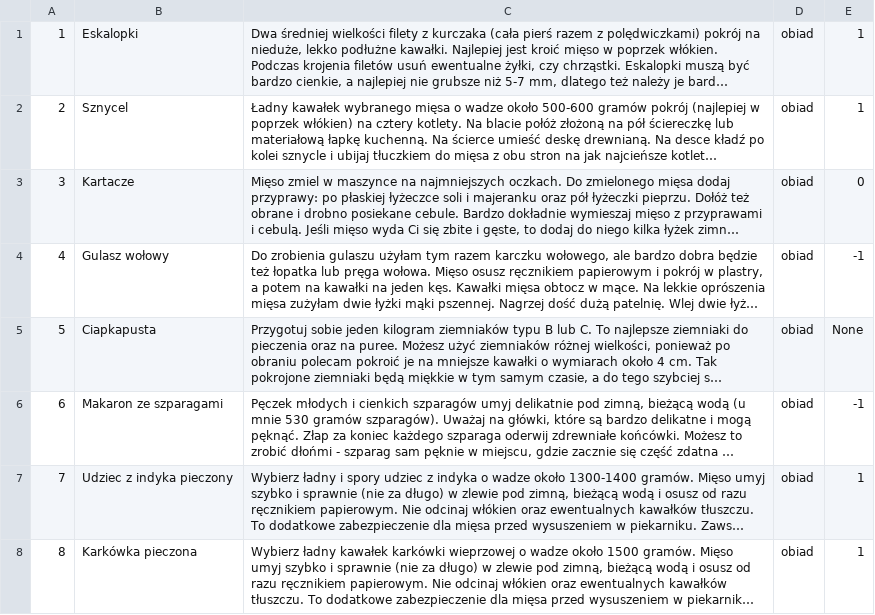
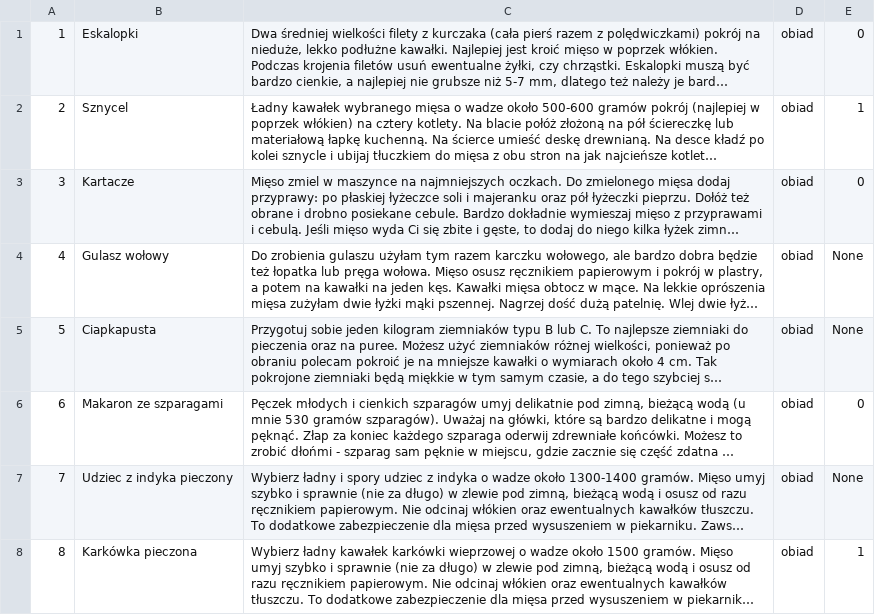
Before and after one commit to KamilDonda/diet-app-backend, a TSV file: inserter_files/meal.tsv, drawn as a sheet; only a part is shown; long unchanged cells end in …; the diff covers the shown part only; the diff names each change by its address in the sheet, - before the commit and + after, or states it on an @@ line.

```diff
--- a/inserter_files/meal.tsv
+++ b/inserter_files/meal.tsv
-E1: 1
+E1: 0
-E4: -1
+E4: None
-E6: -1
+E6: 0
-E7: 1
+E7: None
```
Also changed, not shown: 29 edited cells elsewhere in this file.
